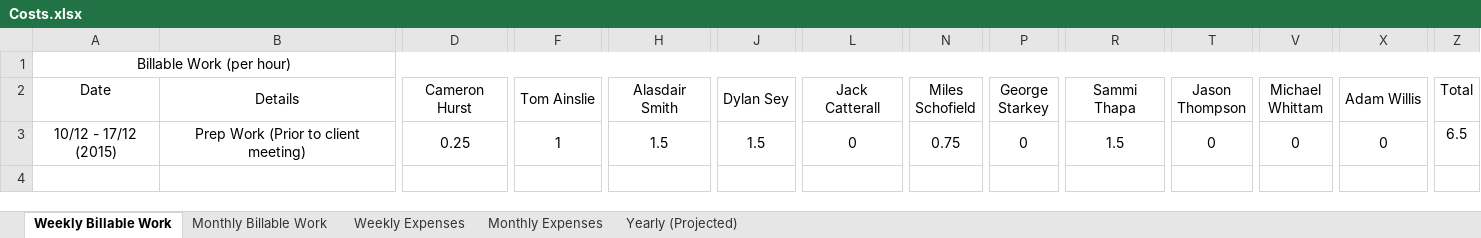
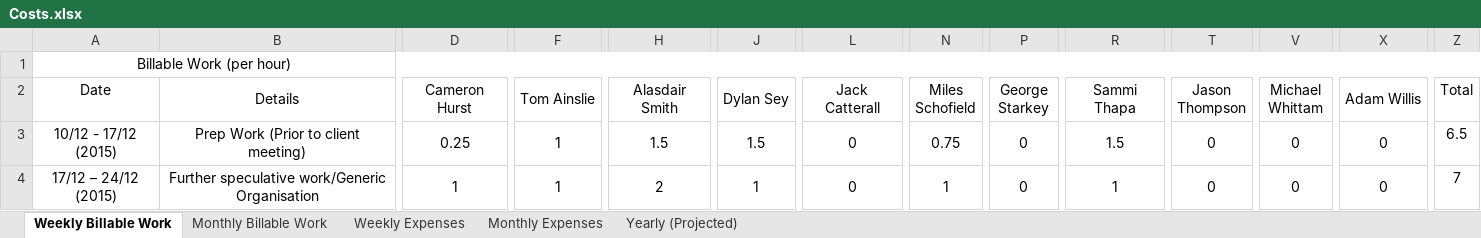
Before and after one commit to midmandle/Klogger, an Excel workbook: ProfDev/Costs.xlsx, sheet Weekly Billable Work, drawn as a sheet; only a part is shown, gaps mark what is left out; values as stored, in another font and other column widths than the file's, no borders; rows hold the shown columns only; the diff names each change by its address in the sheet, - before the commit and + after, or states it on an @@ line.

Commit message:
modified:   Costs.xlsx

```diff
--- a/ProfDev/Costs.xlsx (sheet Weekly Billable Work)
+++ b/ProfDev/Costs.xlsx (sheet Weekly Billable Work)
+row 4: 17/12 – 24/12 (2015) | Further speculative work/Generic Organisation | 1 | 1 | 2 | 1 | 0 | 1 | 0 | 1 | 0 | 0 | 0 | 7
```
